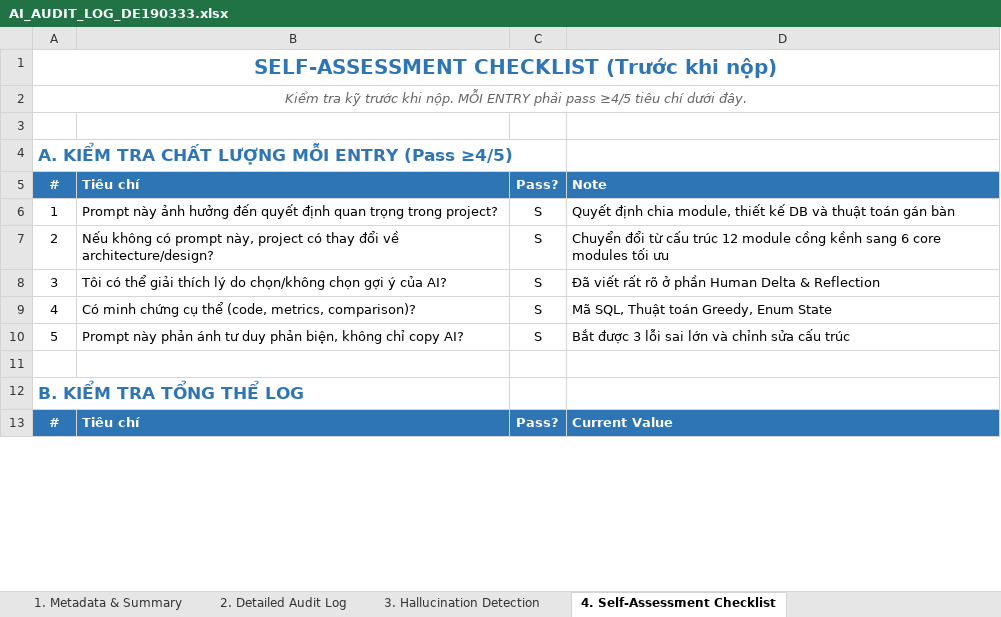
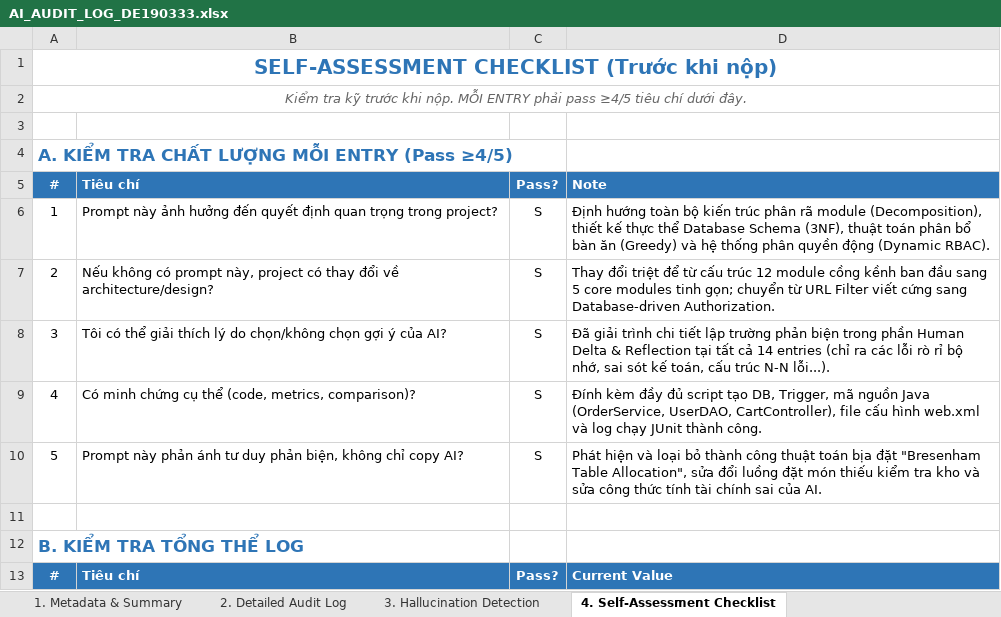
Before and after one commit to FUSU26SWR302/ai-audit-log-huongdathmy061422-cmd, an Excel workbook: AI_AUDIT_LOG_DE190333.xlsx, sheet 4. Self-Assessment Checklist, drawn as a sheet; only a part is shown; values as stored, in another font and other column widths than the file's, no borders; the diff covers the shown part only; the diff names each change by its address in the sheet, - before the commit and + after, or states it on an @@ line.

```diff
--- a/AI_AUDIT_LOG_DE190333.xlsx (sheet 4. Self-Assessment Checklist)
+++ b/AI_AUDIT_LOG_DE190333.xlsx (sheet 4. Self-Assessment Checklist)
-D6: Quyết định chia module, thiết kế DB và thuật toán gán bàn
+D6: Định hướng toàn bộ kiến trúc phân rã module (Decomposition), thiết kế thực thể Database Schema (3NF), thuật toán phân bổ bàn ăn (Greedy) và hệ thống phân quyền động (Dynamic RBAC).
-D7: Chuyển đổi từ cấu trúc 12 module cồng kềnh sang 6 core modules tối ưu
+D7: Thay đổi triệt để từ cấu trúc 12 module cồng kềnh ban đầu sang 5 core modules tinh gọn; chuyển từ URL Filter viết cứng sang Database-driven Authorization.
-D8: Đã viết rất rõ ở phần Human Delta & Reflection
+D8: Đã giải trình chi tiết lập trường phản biện trong phần Human Delta & Reflection tại tất cả 14 entries (chỉ ra các lỗi rò rỉ bộ nhớ, sai sót kế toán, cấu trúc N-N lỗi...).
-D9: Mã SQL, Thuật toán Greedy, Enum State
+D9: Đính kèm đầy đủ script tạo DB, Trigger, mã nguồn Java (OrderService, UserDAO, CartController), file cấu hình web.xml và log chạy JUnit thành công.
-D10: Bắt được 3 lỗi sai lớn và chỉnh sửa cấu trúc
+D10: Phát hiện và loại bỏ thành công thuật toán bịa đặt "Bresenham Table Allocation", sửa đổi luồng đặt món thiếu kiểm tra kho và sửa công thức tính tài chính sai của AI.
```
Also changed, not shown: 3 added rows, 3 removed rows and 5 edited cells elsewhere in this sheet, sheet 2. Detailed Audit Log, sheet 3. Hallucination Detection, sheet 1. Metadata & Summary.
